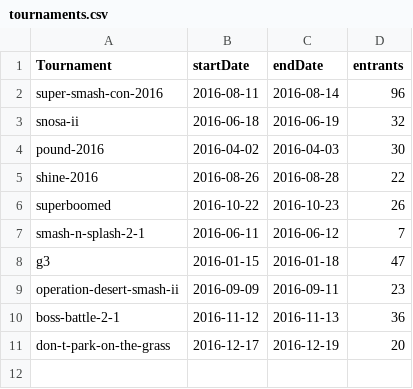
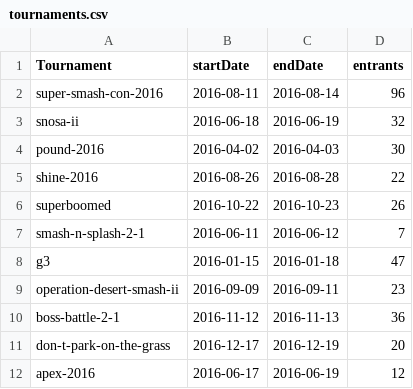
Before and after one commit to bwaggone/smash-stats, a CSV file: data/64/Doubles/tournaments.csv, drawn as a sheet.

```diff
--- a/data/64/Doubles/tournaments.csv
+++ b/data/64/Doubles/tournaments.csv
@@ -11 +11,2 @@ boss-battle-2-1,2016-11-12,2016-11-13,36
 don-t-park-on-the-grass,2016-12-17,2016-12-19,20
+apex-2016,2016-06-17,2016-06-19,12
```
Also changed, not shown: data/64/Singles/tournaments.csv, data/Melee/Doubles/tournaments.csv, 40 other files.
